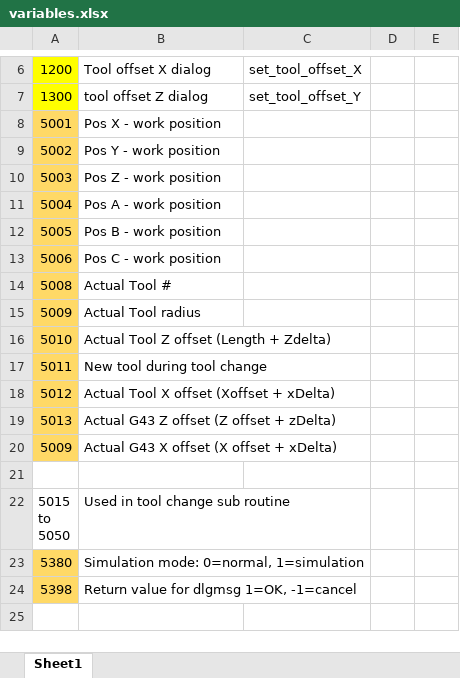
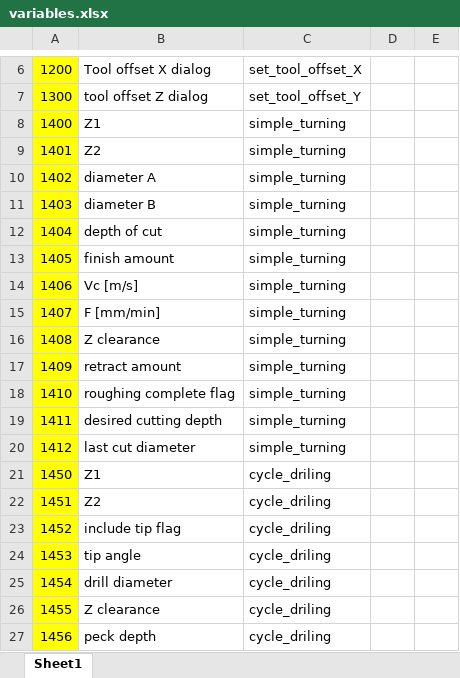
Before and after one commit to kgerrits/EdingCNC_turning_macros, an Excel workbook: variables.xlsx, sheet Sheet1, drawn as a sheet; only a part is shown, gaps mark what is left out; the shorter side is filled out with more unchanged rows; values as stored, in another font and other column widths than the file's, no borders; the diff covers the shown part only; the diff names each change by its address in the sheet, - before the commit and + after, or states it on an @@ line.

Commit message:
Add facing cycle macro  - created icons for cycles  - moved cycles to user_macro.cnc

```diff
--- a/variables.xlsx (sheet Sheet1)
+++ b/variables.xlsx (sheet Sheet1)
+row 8: 1400 | Z1 | simple_turning
+row 9: 1401 | Z2 | simple_turning
+row 10: 1402 | diameter A | simple_turning
+row 11: 1403 | diameter B | simple_turning
+row 12: 1404 | depth of cut | simple_turning
+row 13: 1405 | finish amount | simple_turning
+row 14: 1406 | Vc [m/s] | simple_turning
+row 15: 1407 | F [mm/min] | simple_turning
+row 16: 1408 | Z clearance | simple_turning
+row 17: 1409 | retract amount | simple_turning
+row 18: 1410 | roughing complete flag | simple_turning
+row 19: 1411 | desired cutting depth | simple_turning
+row 20: 1412 | last cut diameter | simple_turning
+row 21: 1450 | Z1 | cycle_driling
+row 22: 1451 | Z2 | cycle_driling
+row 23: 1452 | include tip flag | cycle_driling
+row 24: 1453 | tip angle | cycle_driling
+row 25: 1454 | drill diameter | cycle_driling
+row 26: 1455 | Z clearance | cycle_driling
+row 27: 1456 | peck depth | cycle_driling
```
Also changed, not shown: 25 added rows elsewhere in this sheet, 3 other files.
